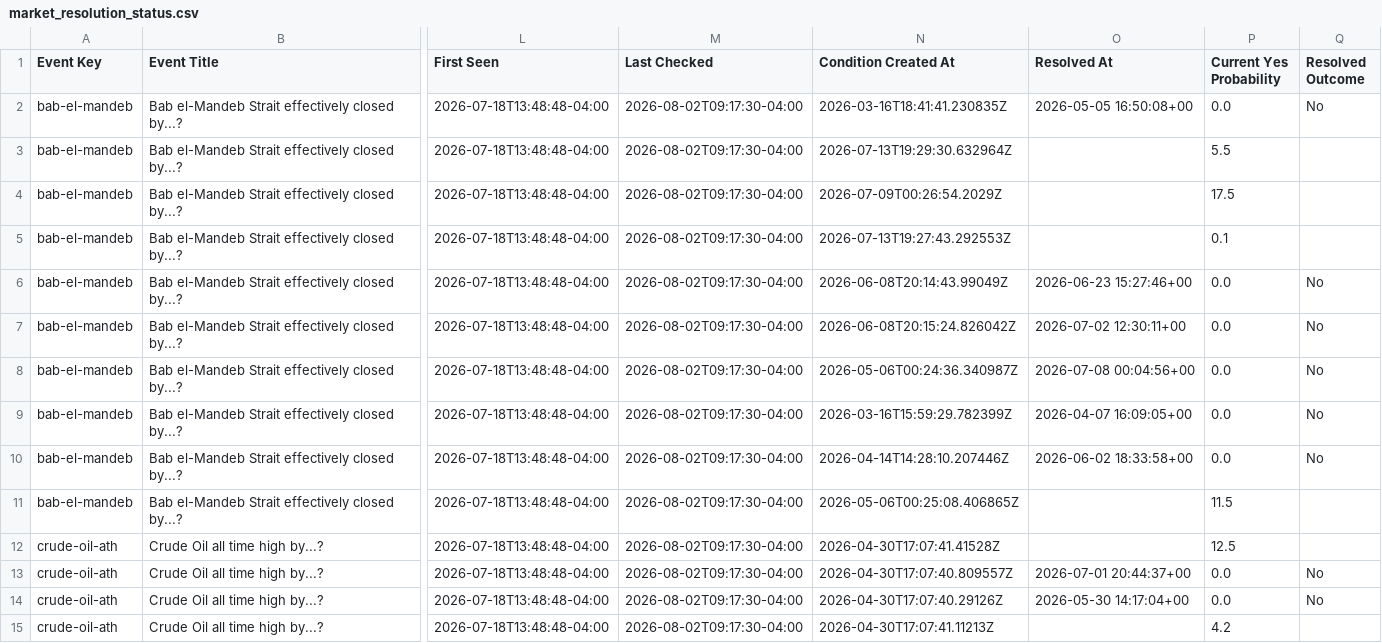
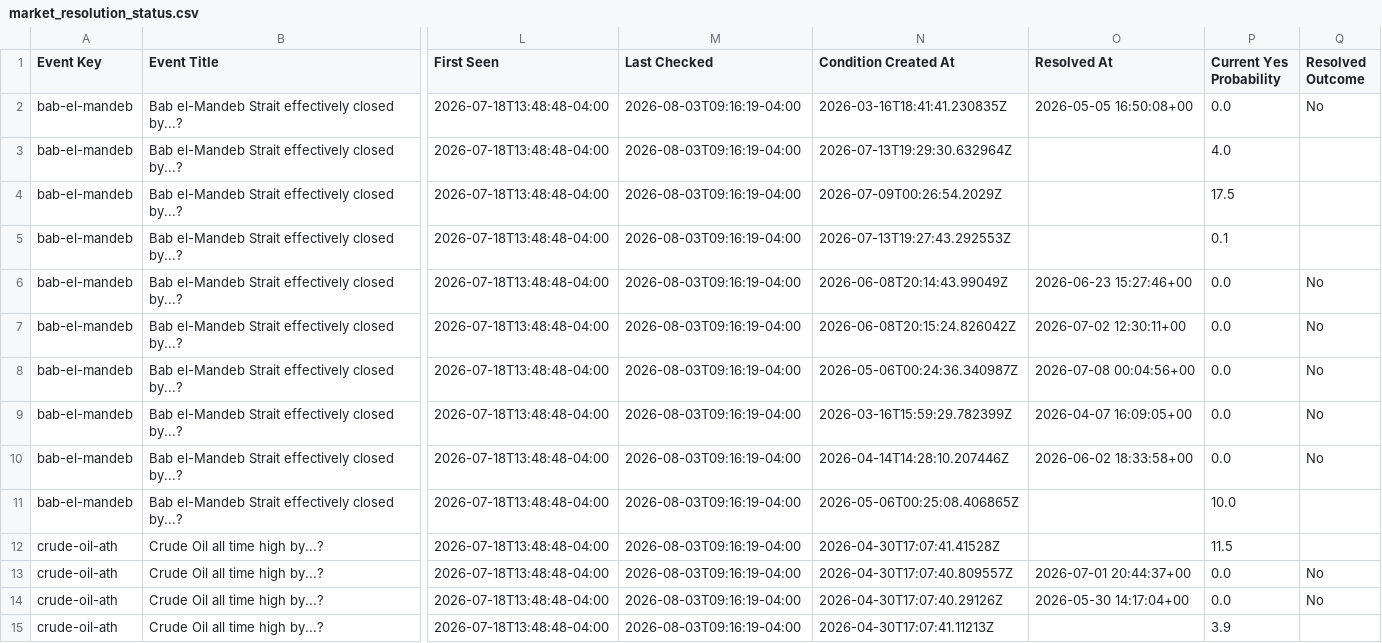
Before and after one commit to Caleblucas1/polymarket-wti-snapshot, a CSV file: market_resolution_status.csv, drawn as a sheet; only a part is shown, gaps mark what is left out; the diff covers the shown part only; the diff names each change by its address in the sheet, - before the commit and + after, or states it on an @@ line.

Commit message:
Update daily market snapshots

```diff
--- a/market_resolution_status.csv
+++ b/market_resolution_status.csv
-M2:M15 (Last Checked): 2026-08-02T09:17:30-04:00
+M2:M15 (Last Checked): 2026-08-03T09:16:19-04:00
-P3 (Current Yes Probability): 5.5
+P3 (Current Yes Probability): 4.0
-P11 (Current Yes Probability): 11.5
+P11 (Current Yes Probability): 10.0
-P12 (Current Yes Probability): 12.5
+P12 (Current Yes Probability): 11.5
-P15 (Current Yes Probability): 4.2
+P15 (Current Yes Probability): 3.9
```
Also changed, not shown: 150 edited cells elsewhere in this file.
